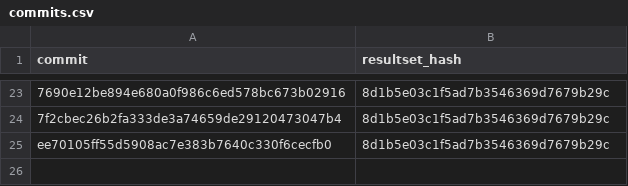
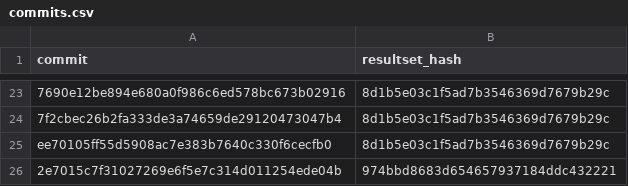
Before and after one commit to wch/ggplot2-vtest, a CSV file: commits.csv, drawn as a sheet; only a part is shown, gaps mark what is left out.

Commit message:
Add new results

```diff
--- a/commits.csv
+++ b/commits.csv
@@ -25 +25,2 @@
 "ee70105ff55d5908ac7e383b7640c330f6cecfb0","8d1b5e03c1f5ad7b3546369d7679b29c"
+"2e7015c7f31027269e6f5e7c314d011254ede04b","974bbd8683d654657937184ddc432221"
```
Also changed, not shown: 21 other files.
